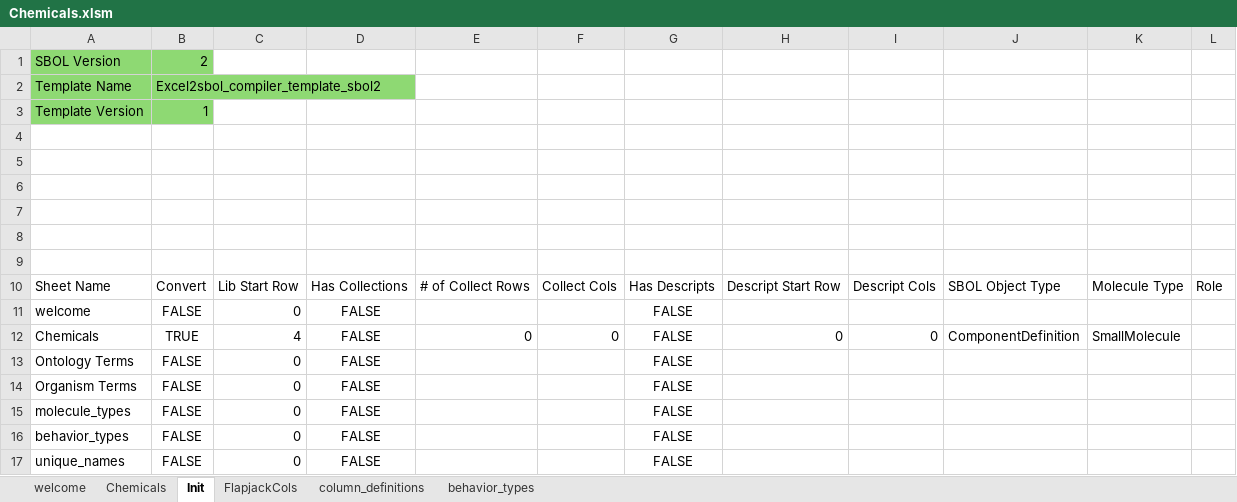
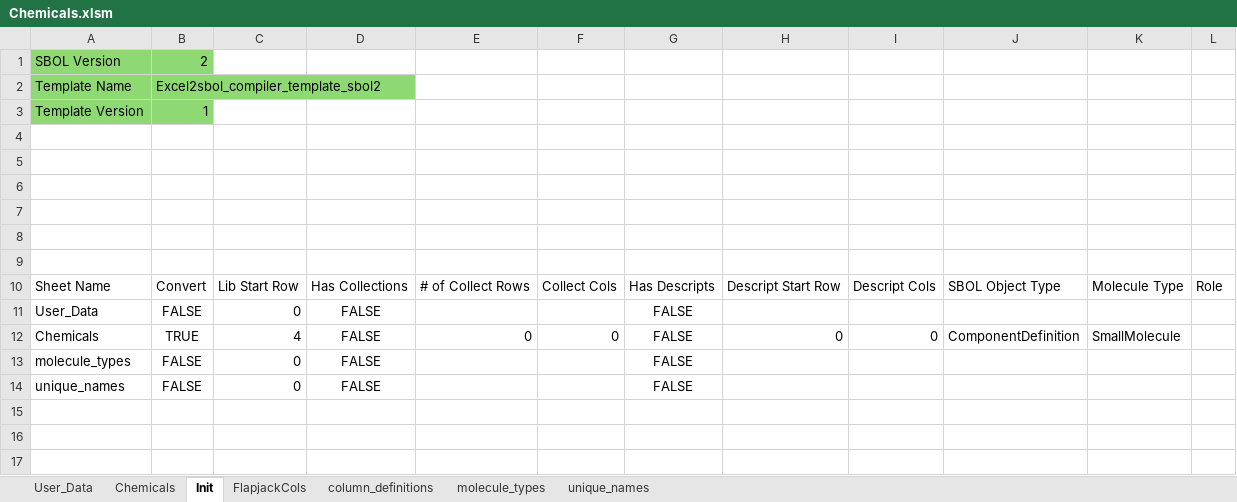
Before and after one commit to MyersResearchGroup/SynBioSuite, an Excel workbook: public/Chemicals.xlsm, sheet Init, drawn as a sheet; values as stored, in another font and other column widths than the file's, no borders; table styles not drawn; the diff names each change by its address in the sheet, - before the commit and + after, or states it on an @@ line.

```diff
--- a/public/Chemicals.xlsm (sheet Init)
+++ b/public/Chemicals.xlsm (sheet Init)
-sheet tab: welcome
+sheet tab: User_Data
-sheet tab: behavior_types
@@ sheet tab unhidden: molecule_types @@
@@ sheet tab unhidden: unique_names @@
-A11: welcome
+A11: User_Data
-row 13: Ontology Terms | FALSE | 0 | FALSE |  |  | FALSE
-row 14: Organism Terms | FALSE | 0 | FALSE |  |  | FALSE
-row 16: behavior_types | FALSE | 0 | FALSE |  |  | FALSE
```
Also changed, not shown: sheet Chemicals, sheet column_definitions, sheet User_Data, hidden cells, charts or pictures, public/Chassis.xlsm, public/Medias.xlsm.
